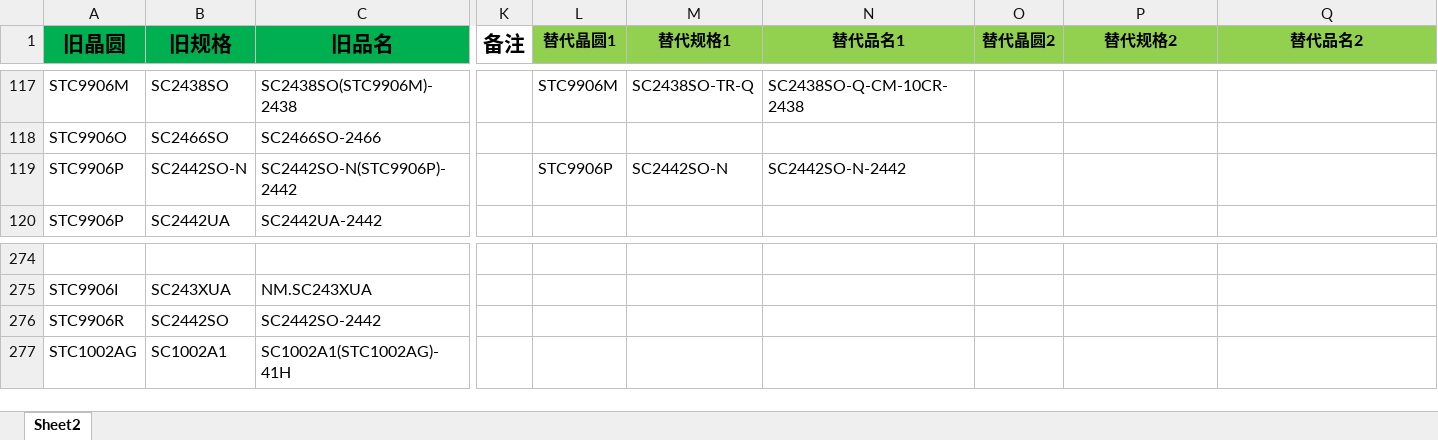
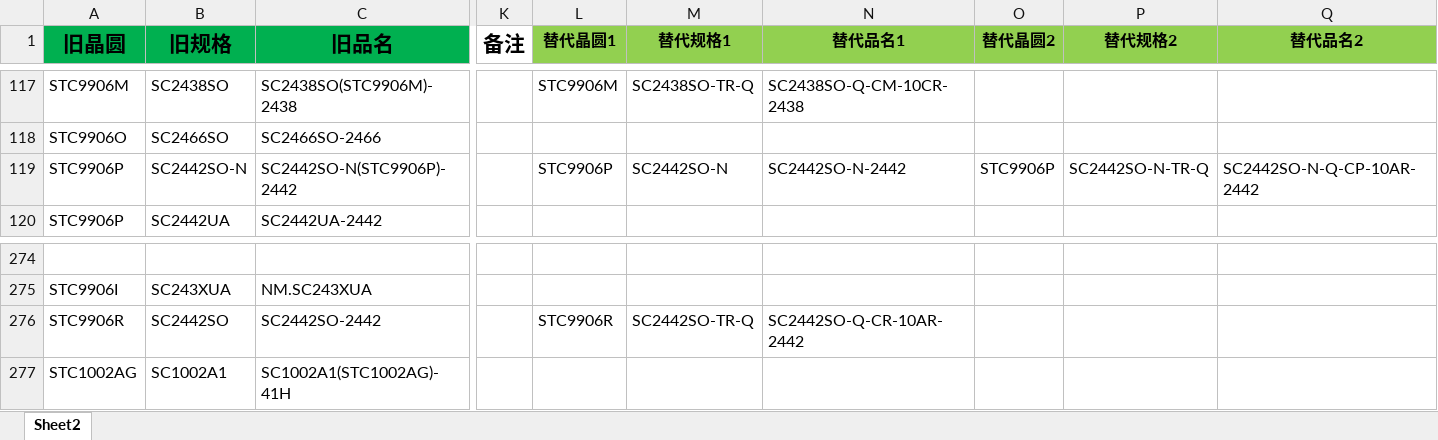
Before and after one commit to TTTriste06/operation_planning-, an Excel workbook: 新旧料号.xlsx, sheet Sheet2, drawn as a sheet; only a part is shown, gaps mark what is left out; values as stored, in another font and other column widths than the file's, no borders; conditional formats not drawn; the diff names each change by its address in the sheet, - before the commit and + after, or states it on an @@ line.

Commit message:
upload 新旧料号.xlsx

```diff
--- a/新旧料号.xlsx (sheet Sheet2)
+++ b/新旧料号.xlsx (sheet Sheet2)
-O119 (替代晶圆2): (empty)
+O119 (替代晶圆2): STC9906P
-P119 (替代规格2): (empty)
+P119 (替代规格2): SC2442SO-N-TR-Q
-Q119 (替代品名2): (empty)
+Q119 (替代品名2): SC2442SO-N-Q-CP-10AR-2442
-L276 (替代晶圆1): (empty)
+L276 (替代晶圆1): STC9906R
-M276 (替代规格1): (empty)
+M276 (替代规格1): SC2442SO-TR-Q
-N276 (替代品名1): (empty)
+N276 (替代品名1): SC2442SO-Q-CR-10AR-2442
```
